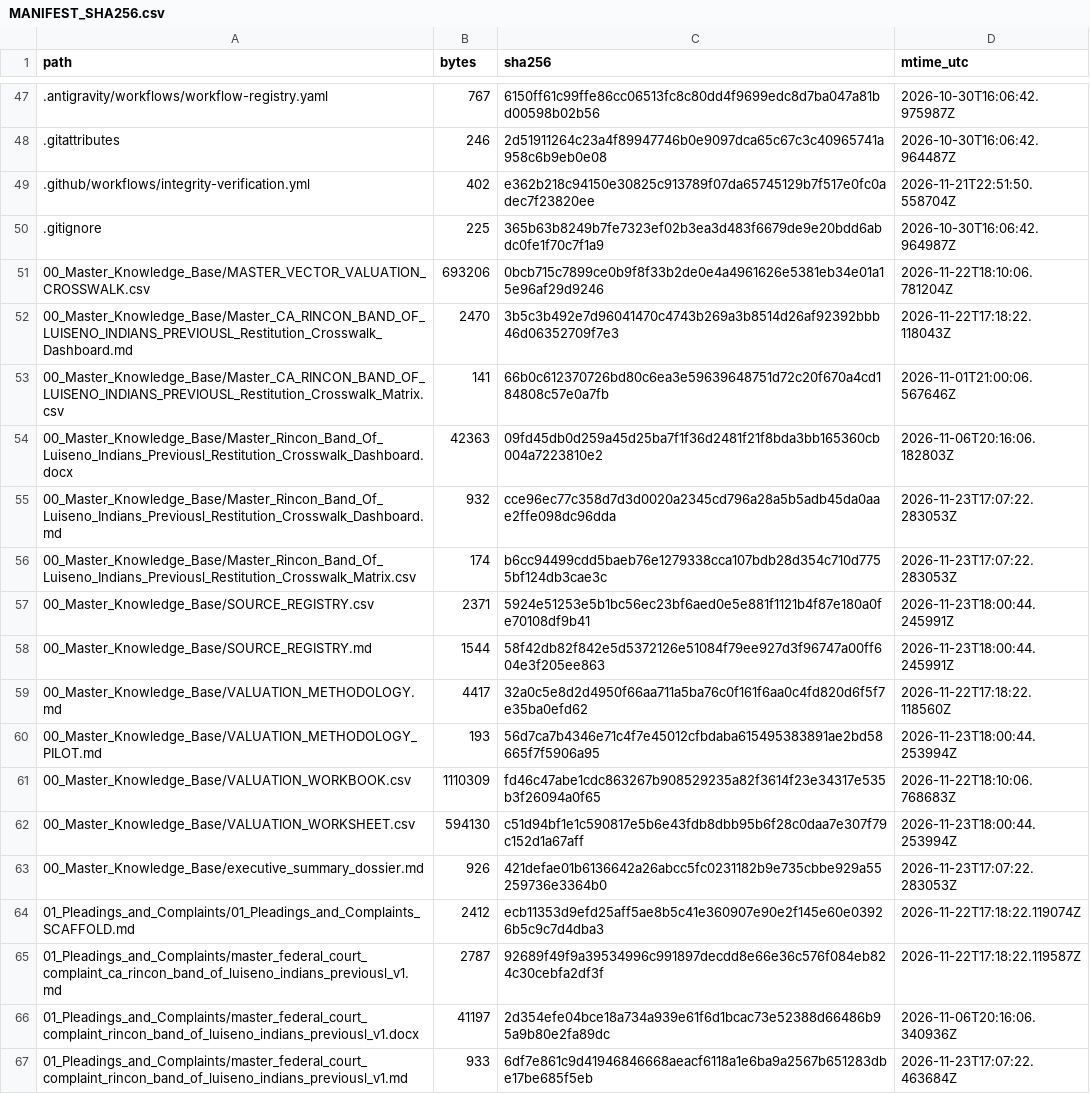
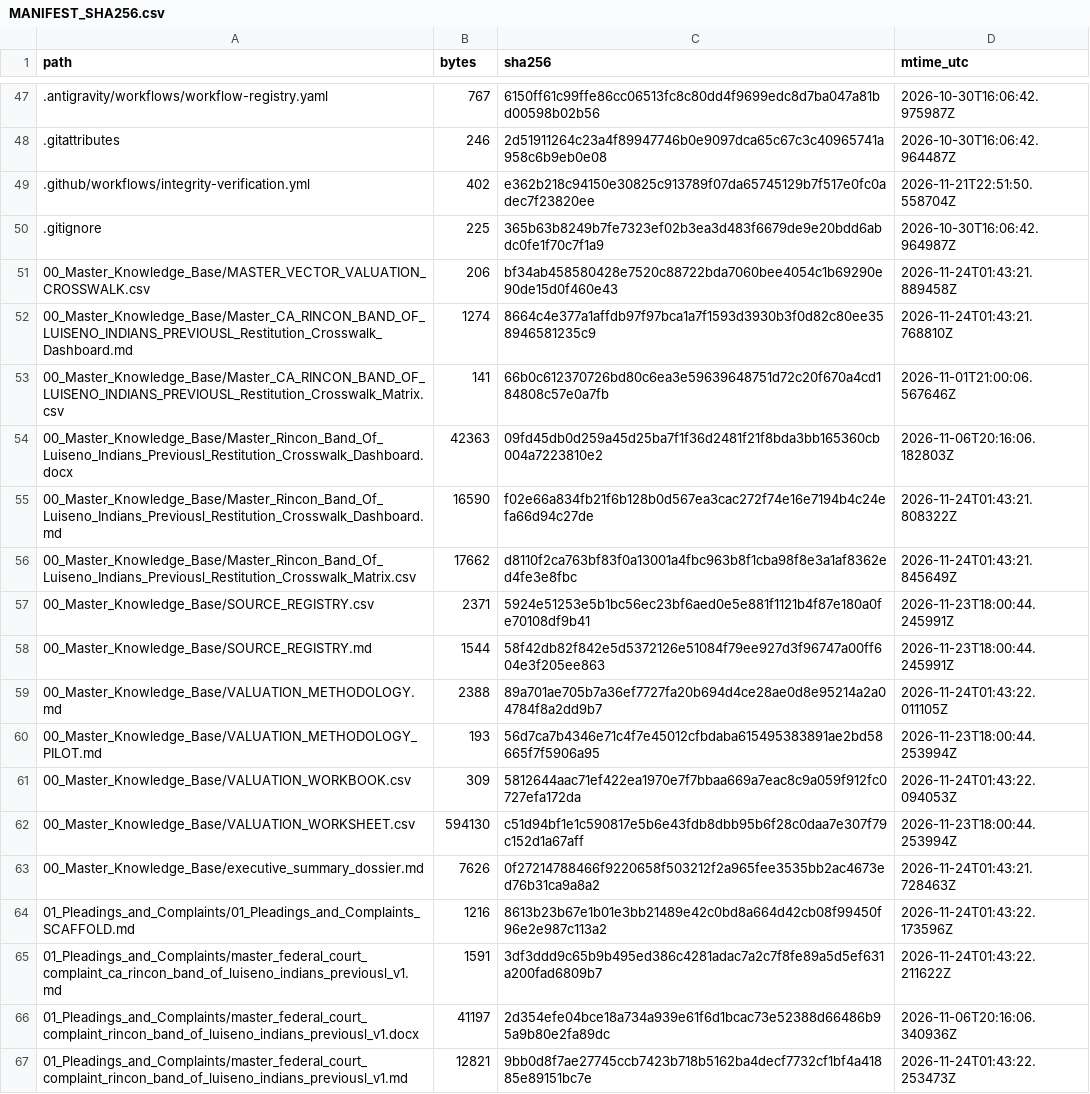
Before and after one commit to GlobalRestitutionAlliance/turtle-island-us-ca-rincon-band-of-luiseno-indians-previousl-master-litigation, a CSV file: 99_Archives_and_Manifests/MANIFEST_SHA256.csv, drawn as a sheet; only a part is shown, gaps mark what is left out; the diff covers the shown part only.

```diff
--- a/99_Archives_and_Manifests/MANIFEST_SHA256.csv
+++ b/99_Archives_and_Manifests/MANIFEST_SHA256.csv
@@ -50,18 +50,18 @@ path,bytes,sha256,mtime_utc
 .gitignore,225,365b63b8249b7fe7323ef02b3ea3d483f6679de9e20bdd6abdc0fe1f70c7f1a9,2026-10-30T16:06:42.964987Z
-00_Master_Knowledge_Base/MASTER_VECTOR_VALUATION_CROSSWALK.csv,693206,0bcb715c7899ce0b9f8f33b2de0e4a4961626e5381eb34e01a15e96af29d9246,2026-11-22T18:10:06.781204Z
-00_Master_Knowledge_Base/Master_CA_RINCON_BAND_OF_LUISENO_INDIANS_PREVIOUSL_Restitution_Crosswalk_Dashboard.md,2470,3b5c3b492e7d96041470c4743b269a3b8514d26af92392bbb46d06352709f7e3,2026-11-22T17:18:22.118043Z
+00_Master_Knowledge_Base/MASTER_VECTOR_VALUATION_CROSSWALK.csv,206,bf34ab458580428e7520c88722bda7060bee4054c1b69290e90de15d0f460e43,2026-11-24T01:43:21.889458Z
+00_Master_Knowledge_Base/Master_CA_RINCON_BAND_OF_LUISENO_INDIANS_PREVIOUSL_Restitution_Crosswalk_Dashboard.md,1274,8664c4e377a1affdb97f97bca1a7f1593d3930b3f0d82c80ee358946581235c9,2026-11-24T01:43:21.768810Z
 00_Master_Knowledge_Base/Master_CA_RINCON_BAND_OF_LUISENO_INDIANS_PREVIOUSL_Restitution_Crosswalk_Matrix.csv,141,66b0c612370726bd80c6ea3e59639648751d72c20f670a4cd184808c57e0a7fb,2026-11-01T21:00:06.567646Z
 00_Master_Knowledge_Base/Master_Rincon_Band_Of_Luiseno_Indians_Previousl_Restitution_Crosswalk_Dashboard.docx,42363,09fd45db0d259a45d25ba7f1f36d2481f21f8bda3bb165360cb004a7223810e2,2026-11-06T20:16:06.182803Z
-00_Master_Knowledge_Base/Master_Rincon_Band_Of_Luiseno_Indians_Previousl_Restitution_Crosswalk_Dashboard.md,932,cce96ec77c358d7d3d0020a2345cd796a28a5b5adb45da0aae2ffe098dc96dda,2026-11-23T17:07:22.283053Z
-00_Master_Knowledge_Base/Master_Rincon_Band_Of_Luiseno_Indians_Previousl_Restitution_Crosswalk_Matrix.csv,174,b6cc94499cdd5baeb76e1279338cca107bdb28d354c710d7755bf124db3cae3c,2026-11-23T17:07:22.283053Z
+00_Master_Knowledge_Base/Master_Rincon_Band_Of_Luiseno_Indians_Previousl_Restitution_Crosswalk_Dashboard.md,16590,f02e66a834fb21f6b128b0d567ea3cac272f74e16e7194b4c24efa66d94c27de,2026-11-24T01:43:21.808322Z
+00_Master_Knowledge_Base/Master_Rincon_Band_Of_Luiseno_Indians_Previousl_Restitution_Crosswalk_Matrix.csv,17662,d8110f2ca763bf83f0a13001a4fbc963b8f1cba98f8e3a1af8362ed4fe3e8fbc,2026-11-24T01:43:21.845649Z
 00_Master_Knowledge_Base/SOURCE_REGISTRY.csv,2371,5924e51253e5b1bc56ec23bf6aed0e5e881f1121b4f87e180a0fe70108df9b41,2026-11-23T18:00:44.245991Z
 00_Master_Knowledge_Base/SOURCE_REGISTRY.md,1544,58f42db82f842e5d5372126e51084f79ee927d3f96747a00ff604e3f205ee863,2026-11-23T18:00:44.245991Z
-00_Master_Knowledge_Base/VALUATION_METHODOLOGY.md,4417,32a0c5e8d2d4950f66aa711a5ba76c0f161f6aa0c4fd820d6f5f7e35ba0efd62,2026-11-22T17:18:22.118560Z
+00_Master_Knowledge_Base/VALUATION_METHODOLOGY.md,2388,89a701ae705b7a36ef7727fa20b694d4ce28ae0d8e95214a2a04784f8a2dd9b7,2026-11-24T01:43:22.011105Z
 00_Master_Knowledge_Base/VALUATION_METHODOLOGY_PILOT.md,193,56d7ca7b4346e71c4f7e45012cfbdaba615495383891ae2bd58665f7f5906a95,2026-11-23T18:00:44.253994Z
-00_Master_Knowledge_Base/VALUATION_WORKBOOK.csv,1110309,fd46c47abe1cdc863267b908529235a82f3614f23e34317e535b3f26094a0f65,2026-11-22T18:10:06.768683Z
+00_Master_Knowledge_Base/VALUATION_WORKBOOK.csv,309,5812644aac71ef422ea1970e7f7bbaa669a7eac8c9a059f912fc0727efa172da,2026-11-24T01:43:22.094053Z
 00_Master_Knowledge_Base/VALUATION_WORKSHEET.csv,594130,c51d94bf1e1c590817e5b6e43fdb8dbb95b6f28c0daa7e307f79c152d1a67aff,2026-11-23T18:00:44.253994Z
-00_Master_Knowledge_Base/executive_summary_dossier.md,926,421defae01b6136642a26abcc5fc0231182b9e735cbbe929a55259736e3364b0,2026-11-23T17:07:22.283053Z
-01_Pleadings_and_Complaints/01_Pleadings_and_Complaints_SCAFFOLD.md,2412,ecb11353d9efd25aff5ae8b5c41e360907e90e2f145e60e03926b5c9c7d4dba3,2026-11-22T17:18:22.119074Z
-01_Pleadings_and_Complaints/master_federal_court_complaint_ca_rincon_band_of_luiseno_indians_previousl_v1.md,2787,92689f49f9a39534996c991897decdd8e66e36c576f084eb824c30cebfa2df3f,2026-11-22T17:18:22.119587Z
+00_Master_Knowledge_Base/executive_summary_dossier.md,7626,0f27214788466f9220658f503212f2a965fee3535bb2ac4673ed76b31ca9a8a2,2026-11-24T01:43:21.728463Z
+01_Pleadings_and_Complaints/01_Pleadings_and_Complaints_SCAFFOLD.md,1216,8613b23b67e1b01e3bb21489e42c0bd8a664d42cb08f99450f96e2e987c113a2,2026-11-24T01:43:22.173596Z
+01_Pleadings_and_Complaints/master_federal_court_complaint_ca_rincon_band_of_luiseno_indians_previousl_v1.md,1591,3df3ddd9c65b9b495ed386c4281adac7a2c7f8fe89a5d5ef631a200fad6809b7,2026-11-24T01:43:22.211622Z
 01_Pleadings_and_Complaints/master_federal_court_complaint_rincon_band_of_luiseno_indians_previousl_v1.docx,41197,2d354efe04bce18a734a939e61f6d1bcac73e52388d66486b95a9b80e2fa89dc,2026-11-06T20:16:06.340936Z
-01_Pleadings_and_Complaints/master_federal_court_complaint_rincon_band_of_luiseno_indians_previousl_v1.md,933,6df7e861c9d41946846668aeacf6118a1e6ba9a2567b651283dbe17be685f5eb,2026-11-23T17:07:22.463684Z
+01_Pleadings_and_Complaints/master_federal_court_complaint_rincon_band_of_luiseno_indians_previousl_v1.md,12821,9bb0d8f7ae27745ccb7423b718b5162ba4decf7732cf1bf4a41885e89151bc7e,2026-11-24T01:43:22.253473Z
```
Also changed, not shown: 80 edited cells elsewhere in this file, 37 other files.
